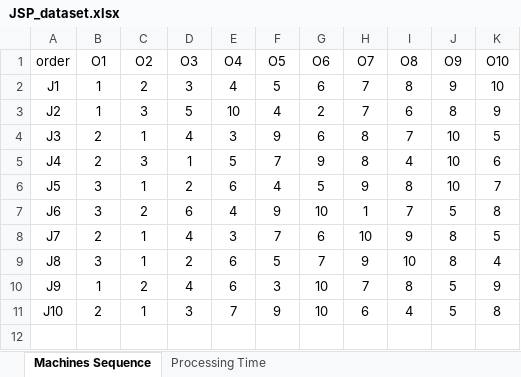
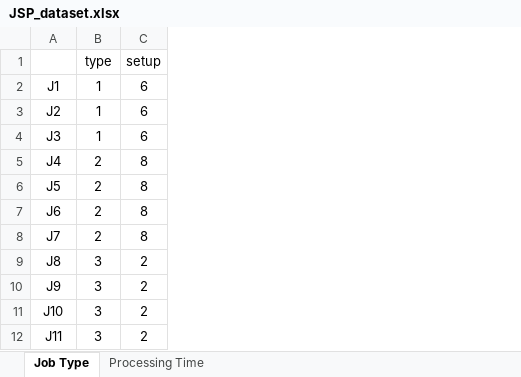
Before and after one commit to lzydaphne/GA, an Excel workbook: data/JSP_dataset.xlsx, sheet Job Type, drawn as a sheet; values as stored, in another font and other column widths than the file's, no borders; removed rows and columns are numbered as before the commit, all else as after; the diff names each change by its address in the sheet, - before the commit and + after, or states it on an @@ line.

```diff
--- a/data/JSP_dataset.xlsx (sheet Job Type)
+++ b/data/JSP_dataset.xlsx (sheet Job Type)
-sheet tab: Machines Sequence
+sheet tab: Job Type
-column D, rows 2-11: 3 | 5 | 4 | 1 | 2 | 6 | 4 | 2 | 4 | 3
-column E, rows 2-11: 4 | 10 | 3 | 5 | 6 | 4 | 3 | 6 | 6 | 7
-column F, rows 2-11: 5 | 4 | 9 | 7 | 4 | 9 | 7 | 5 | 3 | 9
-column G, rows 2-11: 6 | 2 | 6 | 9 | 5 | 10 | 6 | 7 | 10 | 10
-column H, rows 2-11: 7 | 7 | 8 | 8 | 9 | 1 | 10 | 9 | 7 | 6
-column I, rows 2-11: 8 | 6 | 7 | 4 | 8 | 7 | 9 | 10 | 8 | 4
-column J, rows 2-11: 9 | 8 | 10 | 10 | 10 | 5 | 8 | 8 | 5 | 5
-column K, rows 2-11: 10 | 9 | 5 | 6 | 7 | 8 | 5 | 4 | 9 | 8
-row 1: order | O1 | O2 | O3 | O4 | O5 | O6 | O7 | O8 | O9 | O10
+row 1:  | type | setup
-C2: 2
+C2: 6
-C3: 3
+C3: 6
-B4: 2
+B4: 1
-C4: 1
+C4: 6
-C5: 3
+C5: 8
-B6:B7: 3
+B6:B7: 2
-C6: 1
+C6: 8
-C7: 2
+C7: 8
-C8: 1
+C8: 8
-C9: 1
+C9: 2
-B10: 1
+B10: 3
-B11: 2
+B11: 3
-C11: 1
+C11: 2
+row 12: J11 | 3 | 2
```
Also changed, not shown: sheet Processing Time, 3 other files.
